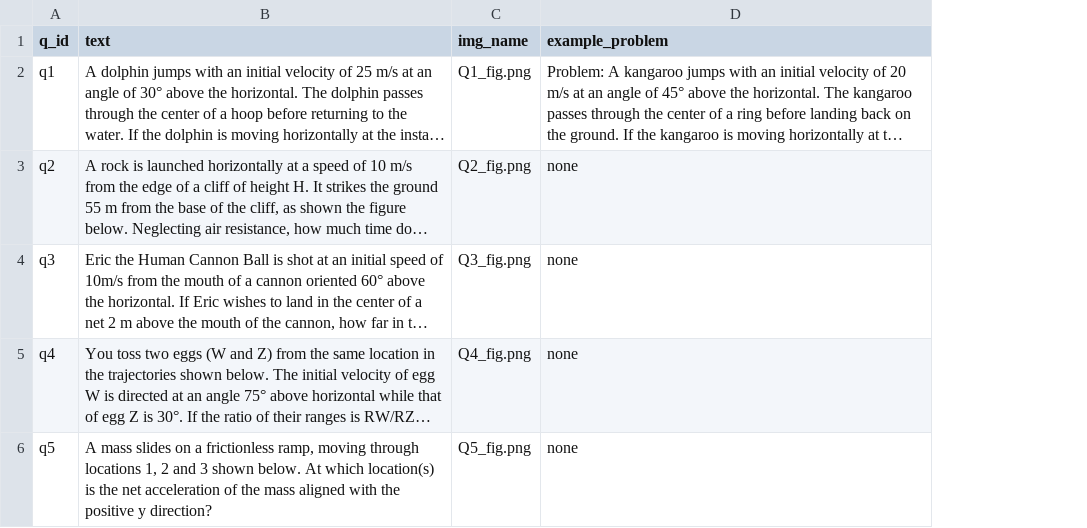
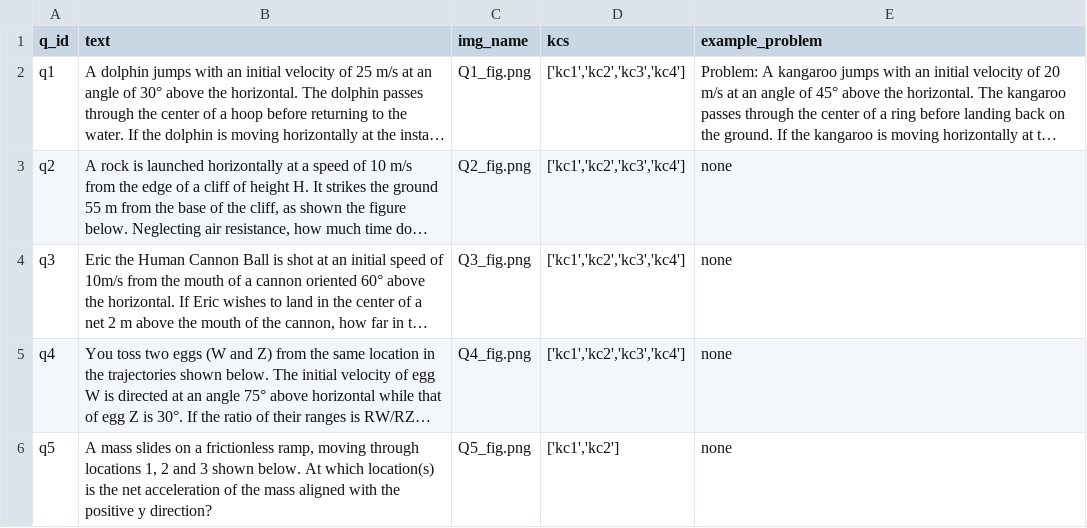
Before and after one commit to akumgill/physics_tutor, a CSV file: questions.csv, drawn as a sheet; long unchanged cells end in …; the diff names each change by its address in the sheet, - before the commit and + after, or states it on an @@ line.

Commit message:
adding KCs
* each question has a KC associated
* CurrentProgress has a dict of KC to int that tracks mastery
* successful completion of a problem increments KCs
* UI reads from model to populate KCs

Not done yet:
* decrementing KCs for incorrect answers
* changing KCs based on hints

```diff
--- a/questions.csv
+++ b/questions.csv
+column D (kcs), rows 2-6: ['kc1','kc2','kc3','kc4'] | ['kc1','kc2','kc3','kc4'] | ['kc1','kc2','kc3','kc4'] | ['kc1','kc2','kc3','kc4'] | ['kc1','kc2']
```
Also changed, not shown: 2 other files.
